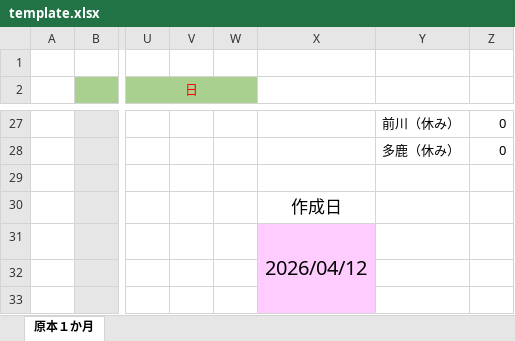
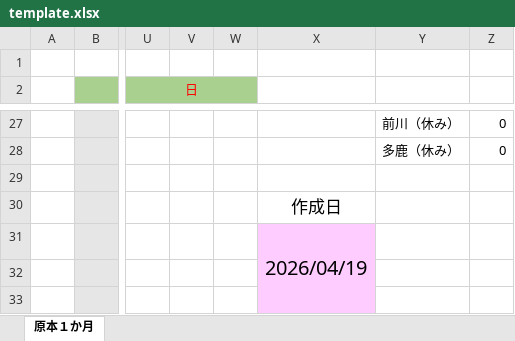
Before and after one commit to sukusukutea/smart_shift_planner, an Excel workbook: app/templates/shift_export/template.xlsx, sheet 原本１か月, drawn as a sheet; only a part is shown, gaps mark what is left out; values as stored, in another font and other column widths than the file's, no borders; the diff names each change by its address in the sheet, - before the commit and + after, or states it on an @@ line.

```diff
--- a/app/templates/shift_export/template.xlsx (sheet 原本１か月)
+++ b/app/templates/shift_export/template.xlsx (sheet 原本１か月)
-X31: 2026/04/12
+X31: 2026/04/19
```
Also changed, not shown: 17 other files.
